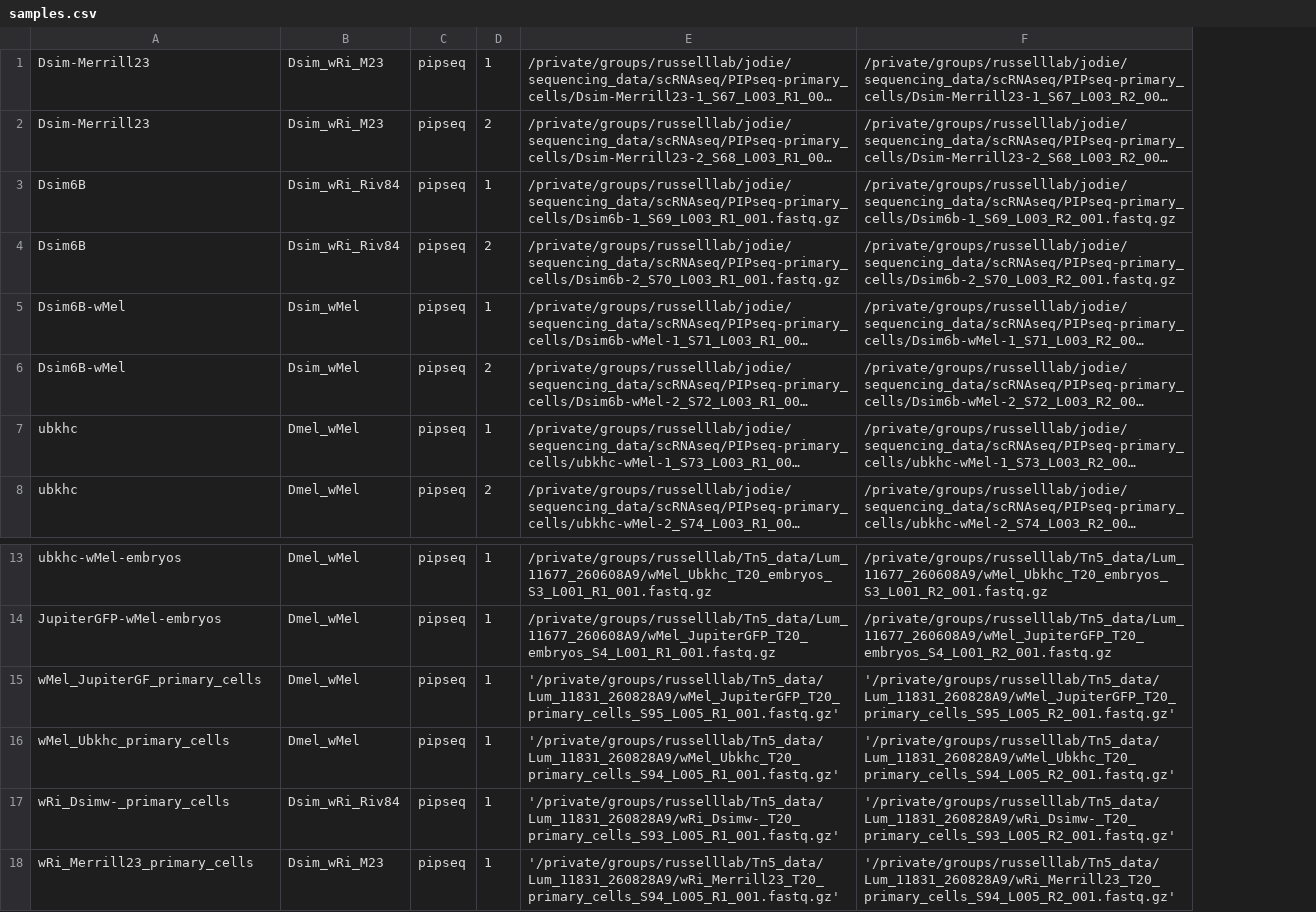
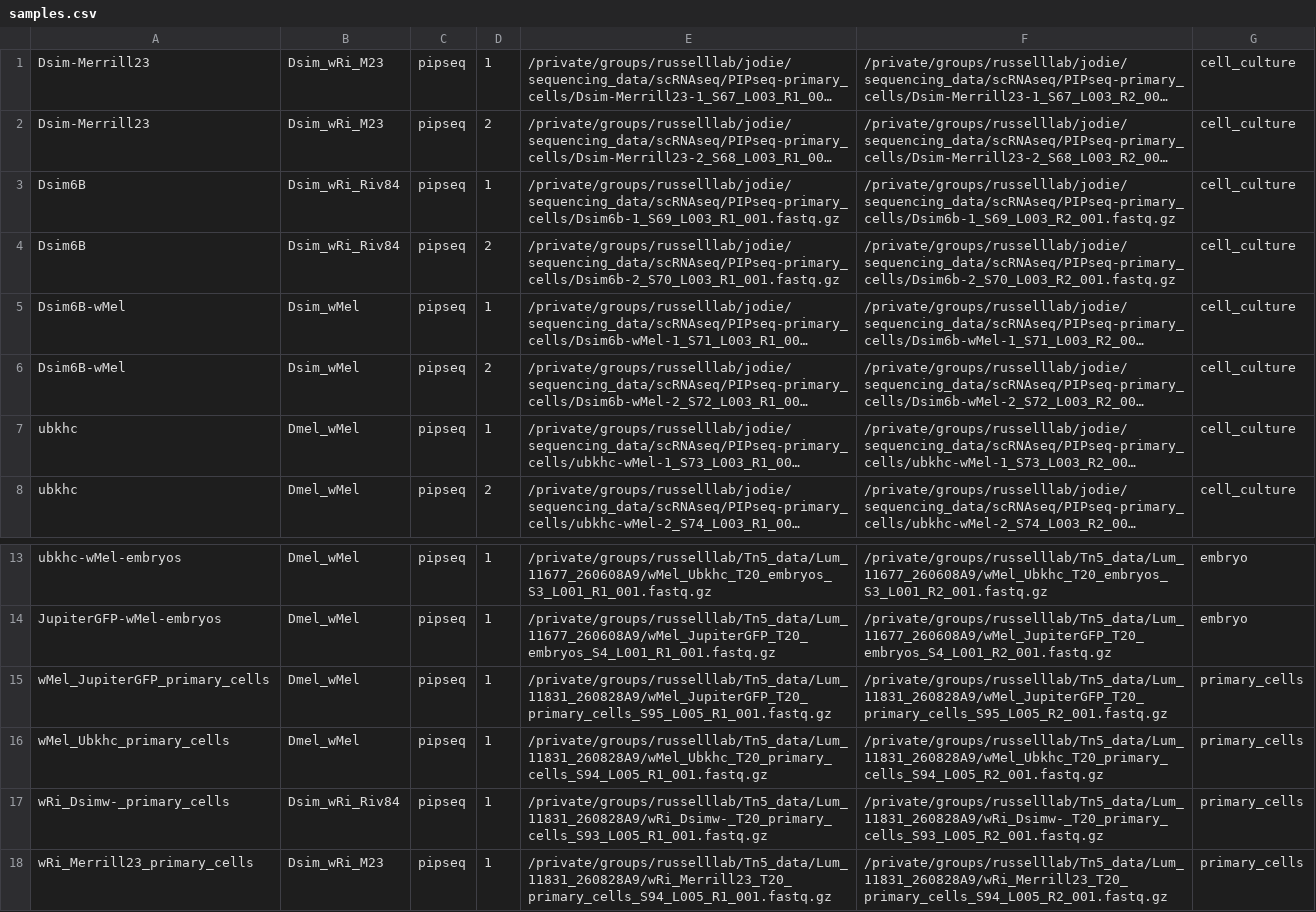
Before and after one commit to jodiejacobs/Lum_et_al_2027_scRNAseq_Wolbachia_infected_embryos_and_primary_cell_lines, a CSV file: config/samples.csv, drawn as a sheet; only a part is shown, gaps mark what is left out; long unchanged cells end in …; the diff names each change by its address in the sheet, - before the commit and + after, or states it on an @@ line.

Commit message:
add a sample type condition to deal with intermediate cell lines

```diff
--- a/config/samples.csv
+++ b/config/samples.csv
+column G, rows 1-8: all cell_culture; rows 13-18: embryo | embryo | primary_cells | primary_cells | primary_cells | primary_cells
-A15: wMel_JupiterGF_primary_cells
+A15: wMel_JupiterGFP_primary_cells
-E15: '/private/groups/russelllab/Tn5_data/Lum_11831_260828A9/wMel_JupiterGFP_T20_primary_cells_S95_L005_R1_001.fastq.gz'
+E15: /private/groups/russelllab/Tn5_data/Lum_11831_260828A9/wMel_JupiterGFP_T20_primary_cells_S95_L005_R1_001.fastq.gz
-F15: '/private/groups/russelllab/Tn5_data/Lum_11831_260828A9/wMel_JupiterGFP_T20_primary_cells_S95_L005_R2_001.fastq.gz'
+F15: /private/groups/russelllab/Tn5_data/Lum_11831_260828A9/wMel_JupiterGFP_T20_primary_cells_S95_L005_R2_001.fastq.gz
-E16: '/private/groups/russelllab/Tn5_data/Lum_11831_260828A9/wMel_Ubkhc_T20_primary_cells_S94_L005_R1_001.fastq.gz'
+E16: /private/groups/russelllab/Tn5_data/Lum_11831_260828A9/wMel_Ubkhc_T20_primary_cells_S94_L005_R1_001.fastq.gz
-F16: '/private/groups/russelllab/Tn5_data/Lum_11831_260828A9/wMel_Ubkhc_T20_primary_cells_S94_L005_R2_001.fastq.gz'
+F16: /private/groups/russelllab/Tn5_data/Lum_11831_260828A9/wMel_Ubkhc_T20_primary_cells_S94_L005_R2_001.fastq.gz
-E17: '/private/groups/russelllab/Tn5_data/Lum_11831_260828A9/wRi_Dsimw-_T20_primary_cells_S93_L005_R1_001.fastq.gz'
+E17: /private/groups/russelllab/Tn5_data/Lum_11831_260828A9/wRi_Dsimw-_T20_primary_cells_S93_L005_R1_001.fastq.gz
-F17: '/private/groups/russelllab/Tn5_data/Lum_11831_260828A9/wRi_Dsimw-_T20_primary_cells_S93_L005_R2_001.fastq.gz'
+F17: /private/groups/russelllab/Tn5_data/Lum_11831_260828A9/wRi_Dsimw-_T20_primary_cells_S93_L005_R2_001.fastq.gz
-E18: '/private/groups/russelllab/Tn5_data/Lum_11831_260828A9/wRi_Merrill23_T20_primary_cells_S94_L005_R1_001.fastq.gz'
+E18: /private/groups/russelllab/Tn5_data/Lum_11831_260828A9/wRi_Merrill23_T20_primary_cells_S94_L005_R1_001.fastq.gz
-F18: '/private/groups/russelllab/Tn5_data/Lum_11831_260828A9/wRi_Merrill23_T20_primary_cells_S94_L005_R2_001.fastq.gz'
+F18: /private/groups/russelllab/Tn5_data/Lum_11831_260828A9/wRi_Merrill23_T20_primary_cells_S94_L005_R2_001.fastq.gz
```
Also changed, not shown: 9 other files.
